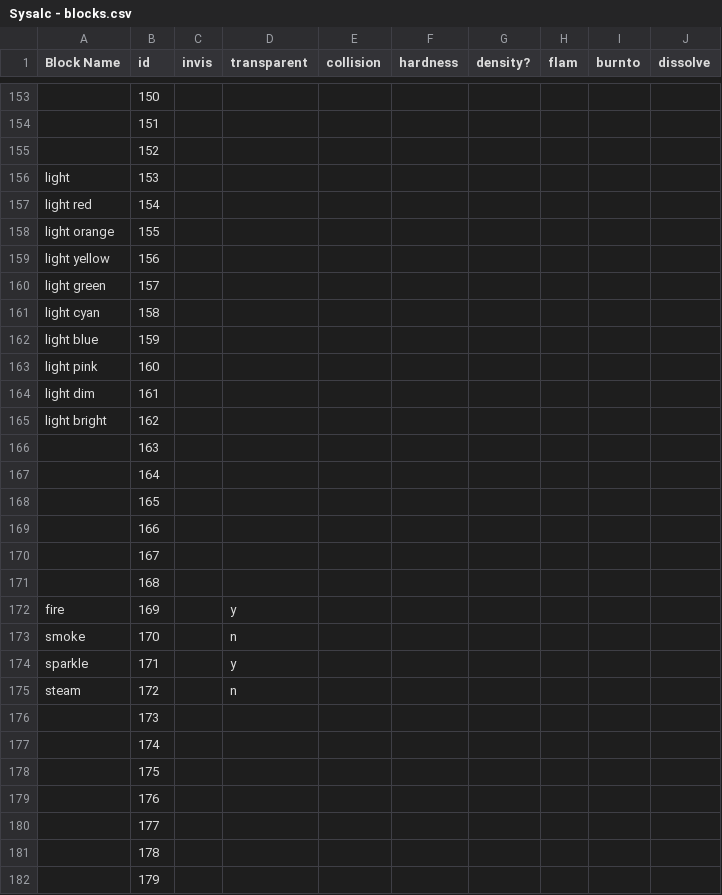
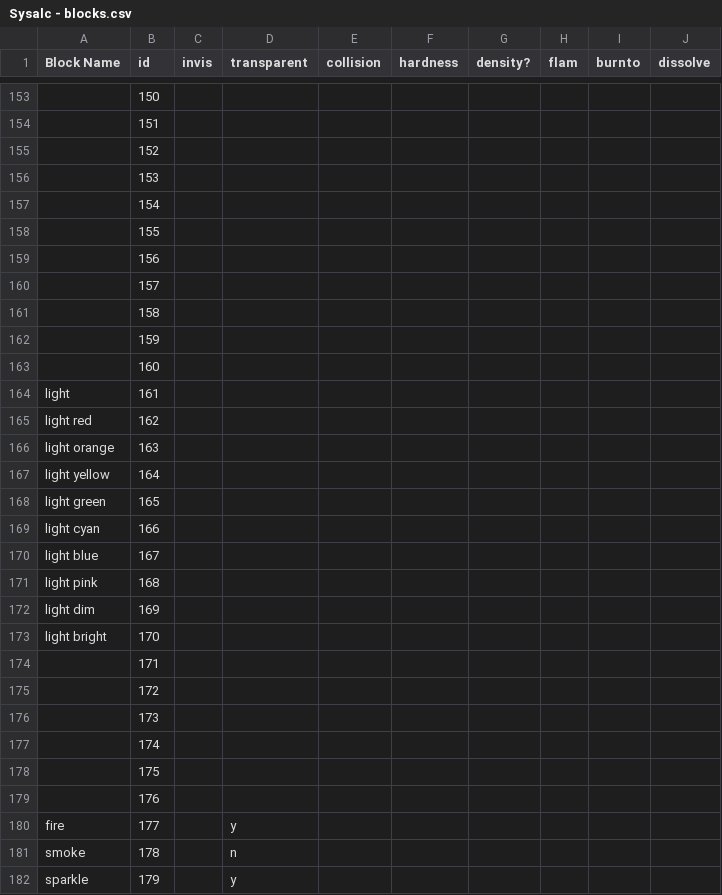
Before and after one commit to kitbdev/SysFac-voxels-0, a CSV file: Assets/Data/Sysalc - blocks.csv, drawn as a sheet; only a part is shown, gaps mark what is left out; the diff covers the shown part only; the diff names each change by its address in the sheet, - before the commit and + after, or states it on an @@ line.

Commit message:
fix block swap import issue

```diff
--- a/Assets/Data/Sysalc - blocks.csv
+++ b/Assets/Data/Sysalc - blocks.csv
-A156 (Block Name): light
+A156 (Block Name): (empty)
-A157 (Block Name): light red
+A157 (Block Name): (empty)
-A158 (Block Name): light orange
+A158 (Block Name): (empty)
-A159 (Block Name): light yellow
+A159 (Block Name): (empty)
-A160 (Block Name): light green
+A160 (Block Name): (empty)
-A161 (Block Name): light cyan
+A161 (Block Name): (empty)
-A162 (Block Name): light blue
+A162 (Block Name): (empty)
-A163 (Block Name): light pink
+A163 (Block Name): (empty)
-A164 (Block Name): light dim
+A164 (Block Name): light
-A165 (Block Name): light bright
+A165 (Block Name): light red
-A166 (Block Name): (empty)
+A166 (Block Name): light orange
-A167 (Block Name): (empty)
+A167 (Block Name): light yellow
-A168 (Block Name): (empty)
+A168 (Block Name): light green
-A169 (Block Name): (empty)
+A169 (Block Name): light cyan
-A170 (Block Name): (empty)
+A170 (Block Name): light blue
-A171 (Block Name): (empty)
+A171 (Block Name): light pink
-A172 (Block Name): fire
+A172 (Block Name): light dim
-D172 (transparent): y
+D172 (transparent): (empty)
-A173 (Block Name): smoke
+A173 (Block Name): light bright
-D173 (transparent): n
+D173 (transparent): (empty)
-A174 (Block Name): sparkle
+A174 (Block Name): (empty)
-D174 (transparent): y
+D174 (transparent): (empty)
-A175 (Block Name): steam
+A175 (Block Name): (empty)
-D175 (transparent): n
+D175 (transparent): (empty)
-A180 (Block Name): (empty)
+A180 (Block Name): fire
-D180 (transparent): (empty)
+D180 (transparent): y
-A181 (Block Name): (empty)
+A181 (Block Name): smoke
-D181 (transparent): (empty)
+D181 (transparent): n
-A182 (Block Name): (empty)
+A182 (Block Name): sparkle
-D182 (transparent): (empty)
+D182 (transparent): y
```
Also changed, not shown: 6 edited cells elsewhere in this file, 12 other files.
